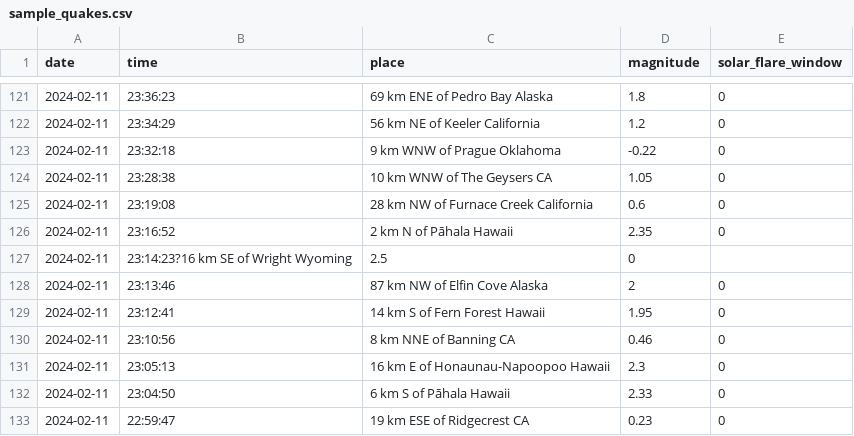
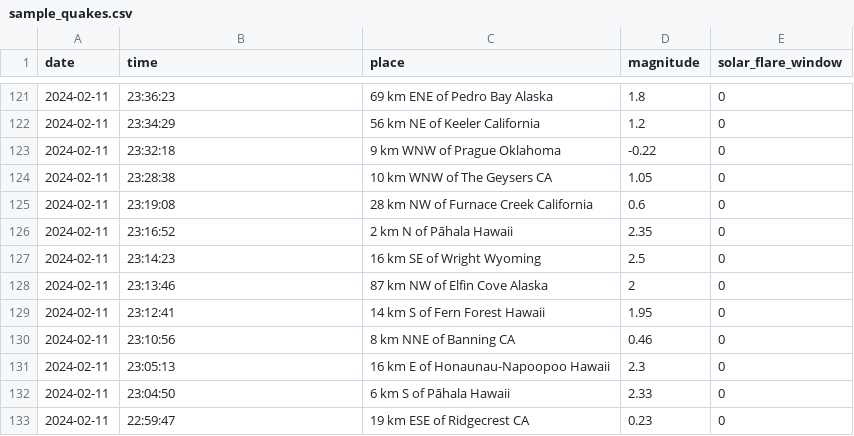
Before and after one commit to mamaofthree579-ship-it/Earthquake-algorithm-, a CSV file: data/sample_quakes.csv, drawn as a sheet; only a part is shown, gaps mark what is left out.

Commit message:
Update sample_quakes.csv

```diff
--- a/data/sample_quakes.csv
+++ b/data/sample_quakes.csv
@@ -126,3 +126,3 @@ date,time,place,magnitude,solar_flare_window
 2024-02-11,23:16:52,2 km N of Pāhala Hawaii,2.35,0
-2024-02-11,23:14:23?16 km SE of Wright Wyoming,2.5,0
+2024-02-11,23:14:23,16 km SE of Wright Wyoming,2.5,0
 2024-02-11,23:13:46,87 km NW of Elfin Cove Alaska,2,0
```
